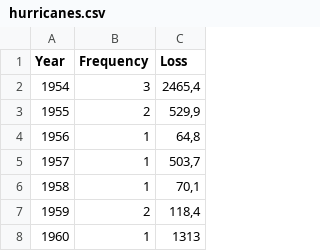
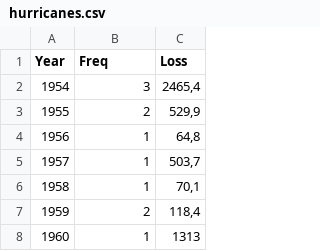
Before and after one commit to metodosexatos/mlgbayes, a CSV file: DatasetsES15/hurricanes.csv, drawn as a sheet; only a part is shown.

Commit message:
Update hurricanes.csv

```diff
--- a/DatasetsES15/hurricanes.csv
+++ b/DatasetsES15/hurricanes.csv
@@ -1,2 +1,2 @@
-Year;Frequency;Loss
+Year;Freq;Loss
 1954;3;2465,4
```
